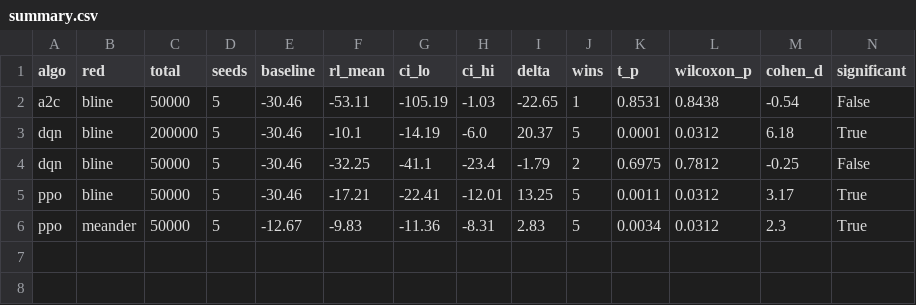
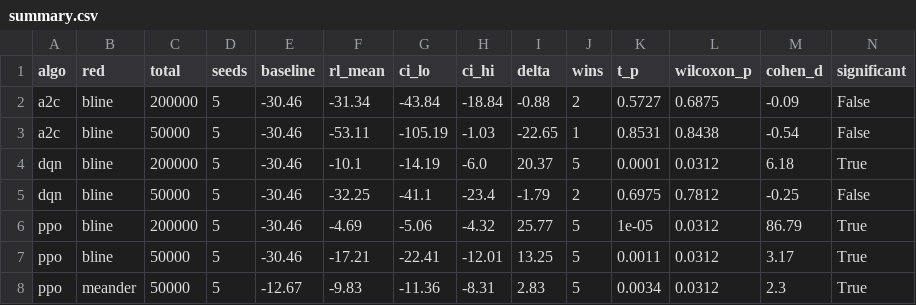
Before and after one commit to zanyar-ahmed/autonomous-cyber-defense-rl, a CSV file: tables/summary.csv, drawn as a sheet.

```diff
--- a/tables/summary.csv
+++ b/tables/summary.csv
@@ -1,2 +1,3 @@
 algo,red,total,seeds,baseline,rl_mean,ci_lo,ci_hi,delta,wins,t_p,wilcoxon_p,cohen_d,significant
+a2c,bline,200000,5,-30.46,-31.34,-43.84,-18.84,-0.88,2,0.5727,0.6875,-0.09,False
 a2c,bline,50000,5,-30.46,-53.11,-105.19,-1.03,-22.65,1,0.8531,0.8438,-0.54,False
@@ -4,2 +5,3 @@ dqn,bline,200000,5,-30.46,-10.1,-14.19,-6.0,20.37,5,0.0001,0.0312,6.18,True
 dqn,bline,50000,5,-30.46,-32.25,-41.1,-23.4,-1.79,2,0.6975,0.7812,-0.25,False
+ppo,bline,200000,5,-30.46,-4.69,-5.06,-4.32,25.77,5,1e-05,0.0312,86.79,True
 ppo,bline,50000,5,-30.46,-17.21,-22.41,-12.01,13.25,5,0.0011,0.0312,3.17,True
```
Also changed, not shown: 2 other files.
